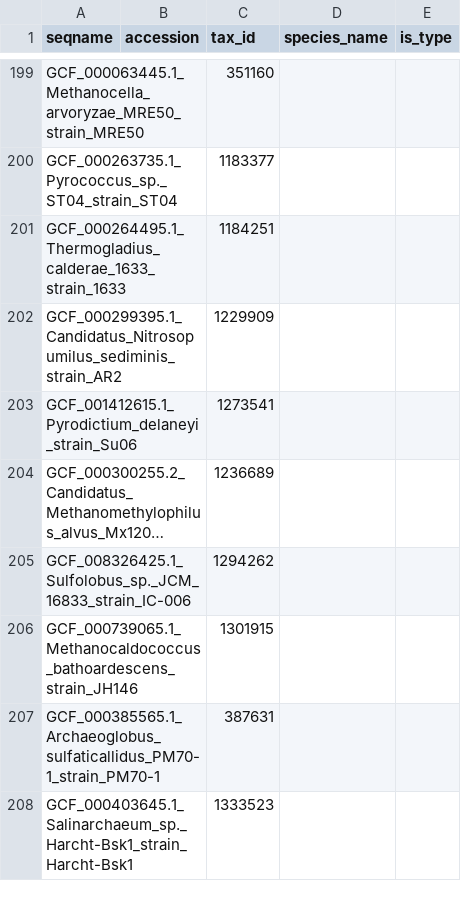
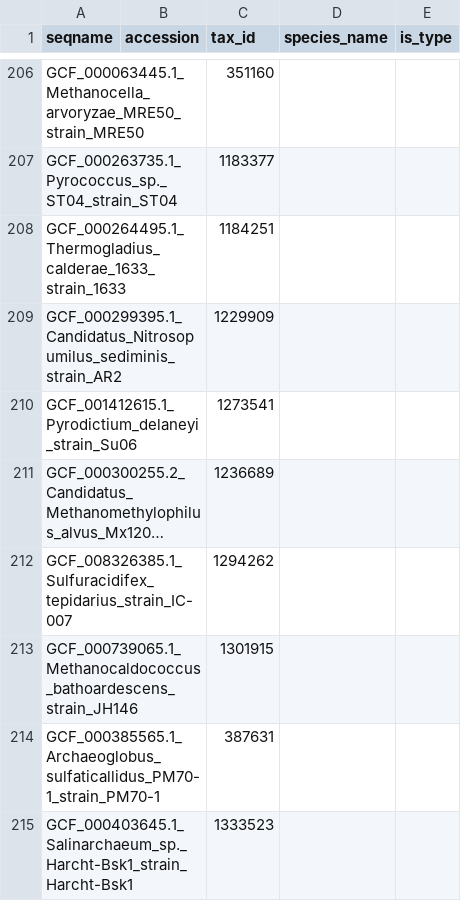
Before and after one commit to bowmanjeffs/paprica, a CSV file: ref_genome_database/archaea/combined_16S.archaea.tax.refpkg/seq_info.updated.csv, drawn as a sheet; only a part is shown, gaps mark what is left out; long unchanged cells end in …; addresses are those after the commit; the diff covers the shown part only; the diff names each change by its address in the sheet, - before the commit and + after, or states it on an @@ line.

```diff
--- a/ref_genome_database/archaea/combined_16S.archaea.tax.refpkg/seq_info.updated.csv
+++ b/ref_genome_database/archaea/combined_16S.archaea.tax.refpkg/seq_info.updated.csv
-A212 (seqname): GCF_008326425.1_Sulfolobus_sp._JCM_16833_strain_IC-006
+A212 (seqname): GCF_008326385.1_Sulfuracidifex_tepidarius_strain_IC-007
```
Also changed, not shown: 20 added rows, 2 removed rows and 19 edited cells elsewhere in this file, ref_genome_database/archaea/combined_16S.archaea.tax.refpkg/taxa.csv, ref_genome_database/archaea/taxa.csv, 35 other files.
